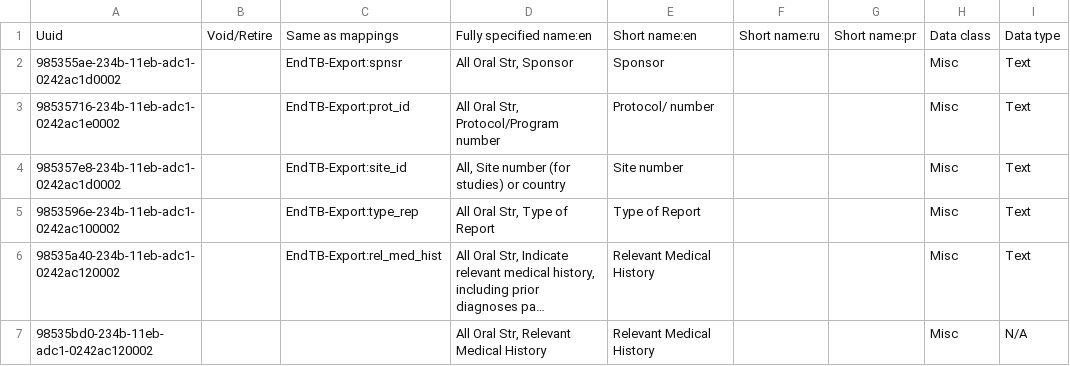
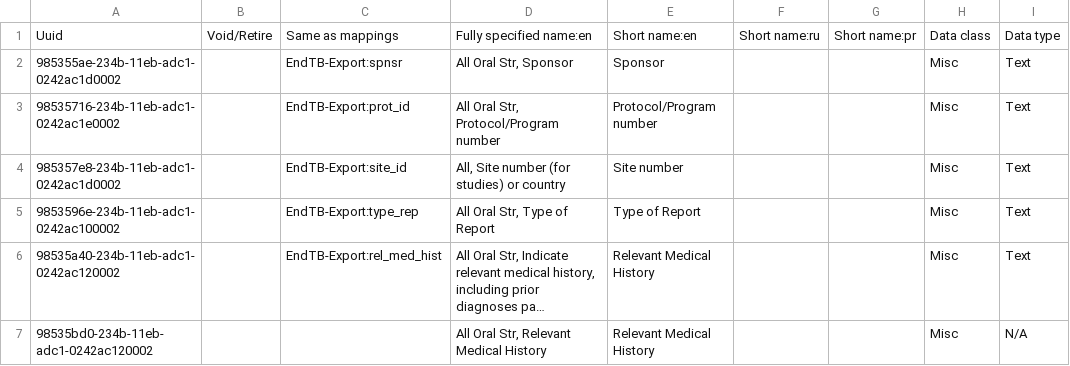
Before and after one commit to endtb/package1, a CSV file: concepts/SAE-template-package1.csv, drawn as a sheet; only a part is shown; long unchanged cells end in …; the diff names each change by its address in the sheet, - before the commit and + after, or states it on an @@ line.

```diff
--- a/concepts/SAE-template-package1.csv
+++ b/concepts/SAE-template-package1.csv
-E3: Protocol/ number
+E3: Protocol/Program number
```
Also changed, not shown: concepts/baseline-template-package1.csv, concepts/monthly-clinical-examination-log-package1.csv, 1 other file.
